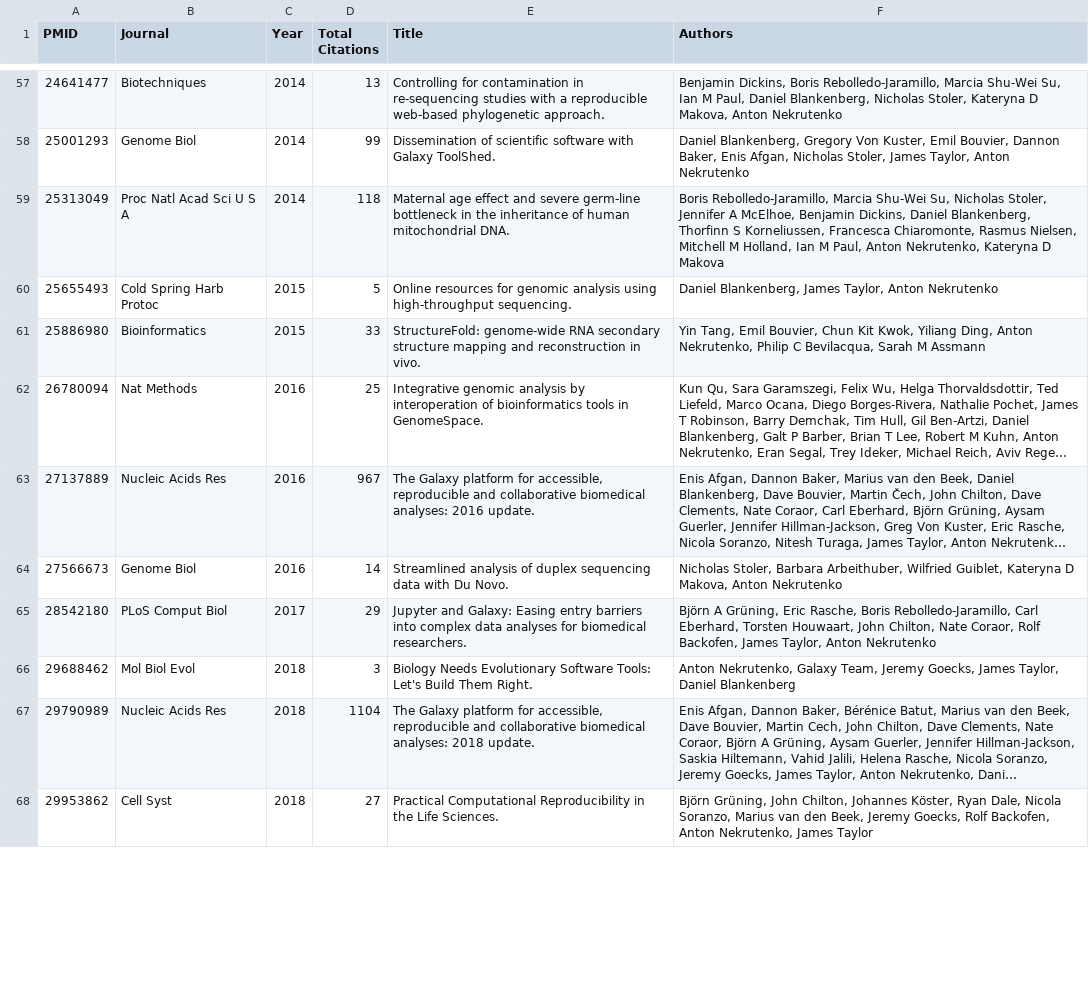
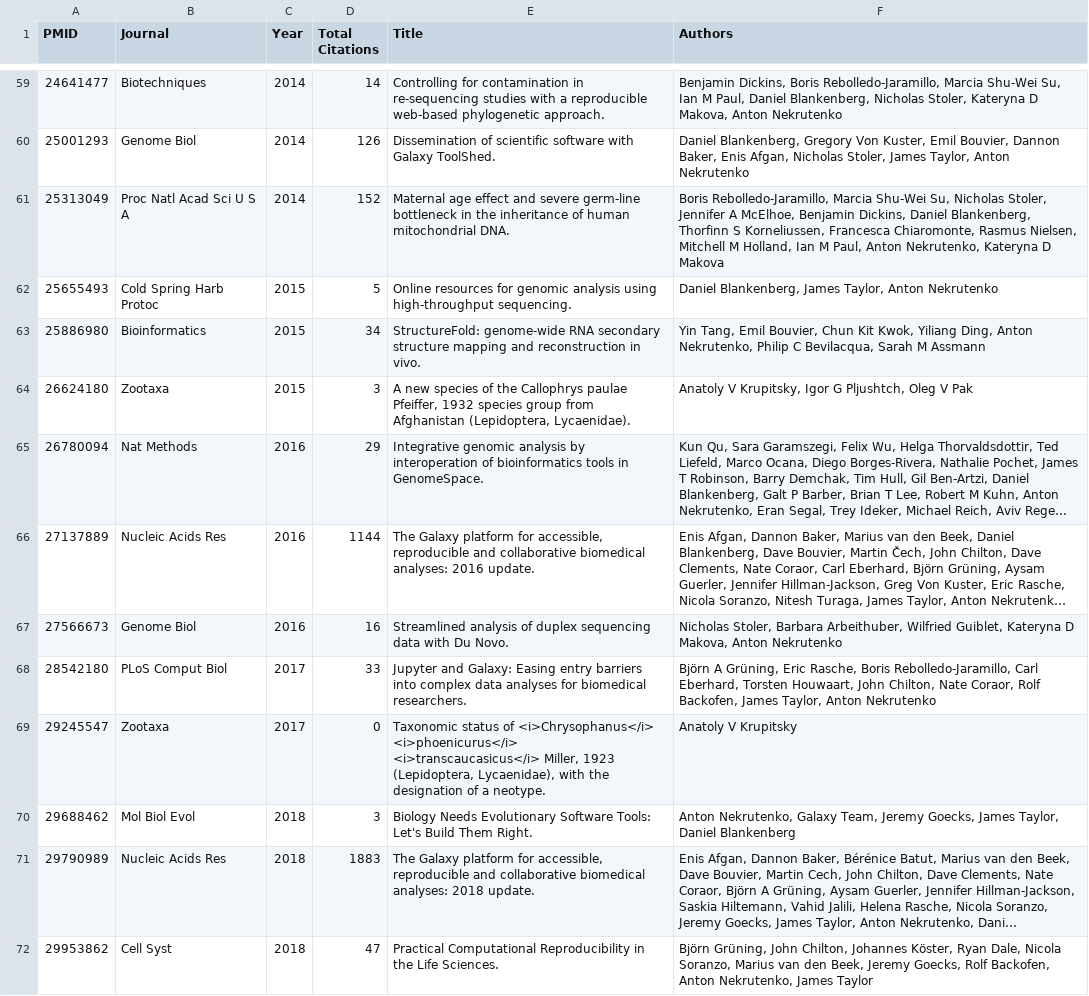
Before and after one commit to nekrut/lab_site, a CSV file: graph_data/pubs.csv, drawn as a sheet; only a part is shown, gaps mark what is left out; long unchanged cells end in …; addresses are those after the commit; the diff covers the shown part only; the diff names each change by its address in the sheet, - before the commit and + after, or states it on an @@ line.

```diff
--- a/graph_data/pubs.csv
+++ b/graph_data/pubs.csv
-D59 (Total Citations): 13
+D59 (Total Citations): 14
-D60 (Total Citations): 99
+D60 (Total Citations): 126
-D61 (Total Citations): 118
+D61 (Total Citations): 152
-D63 (Total Citations): 33
+D63 (Total Citations): 34
+row 64: 26624180 | Zootaxa | 2015 | 3 | A new species of the Callophrys paulae Pfeiffer, 1932 species group from Afghanistan (Lepidoptera, Lycaenidae). | Anatoly V Krupitsky, Igor G Pljushtch, Oleg V Pak
-D65 (Total Citations): 25
+D65 (Total Citations): 29
-D66 (Total Citations): 967
+D66 (Total Citations): 1144
-D67 (Total Citations): 14
+D67 (Total Citations): 16
-D68 (Total Citations): 29
+D68 (Total Citations): 33
+row 69: 29245547 | Zootaxa | 2017 | 0 | Taxonomic status of <i>Chrysophanus</i> <i>phoenicurus</i> <i>transcaucasicus</i> Miller, 1923 (Lepidoptera, Lycaenidae), with the designation of a neotype. | Anatoly V Krupitsky
-D71 (Total Citations): 1104
+D71 (Total Citations): 1883
-D72 (Total Citations): 27
+D72 (Total Citations): 47
```
Also changed, not shown: 13 added rows and 68 edited cells elsewhere in this file, 3 other files.
